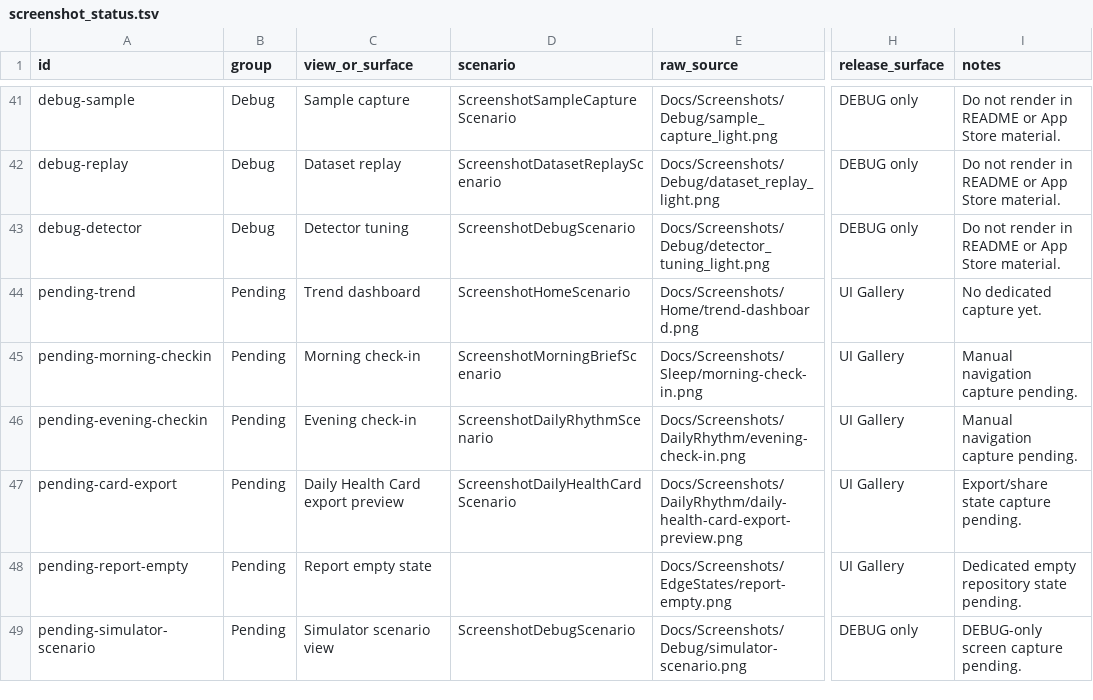
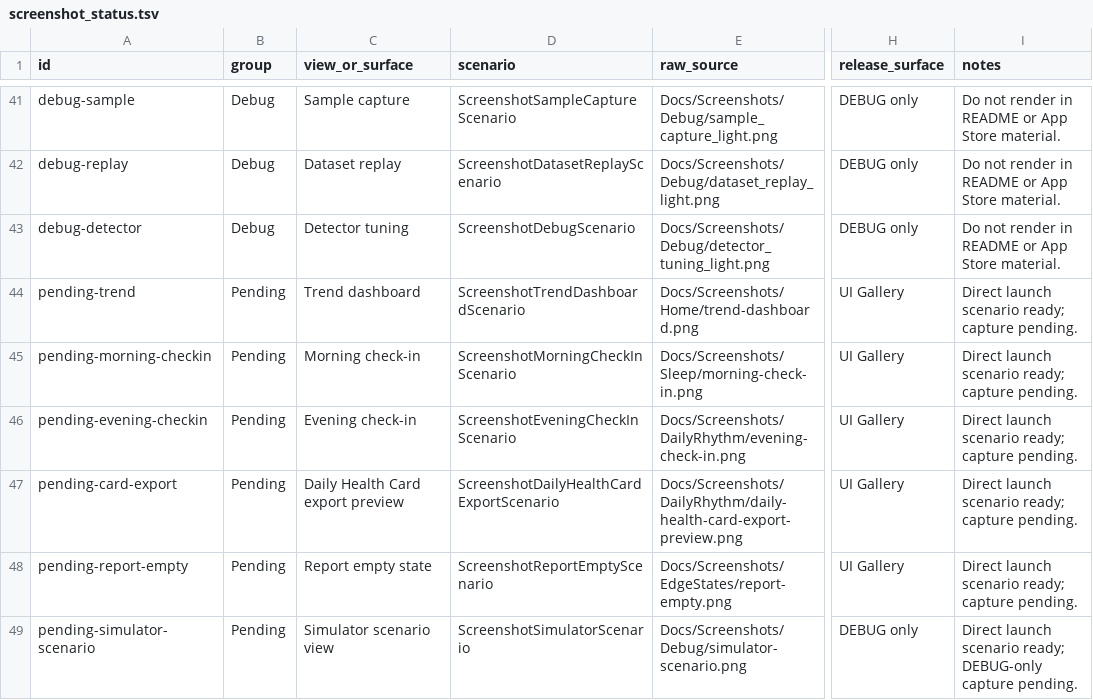
Before and after one commit to dhseo90/NightBreath, a TSV file: Docs/Screenshots/screenshot_status.tsv, drawn as a sheet; only a part is shown, gaps mark what is left out; the diff names each change by its address in the sheet, - before the commit and + after, or states it on an @@ line.

Commit message:
Add direct screenshot launch scenarios

```diff
--- a/Docs/Screenshots/screenshot_status.tsv
+++ b/Docs/Screenshots/screenshot_status.tsv
-D44 (scenario): ScreenshotHomeScenario
+D44 (scenario): ScreenshotTrendDashboardScenario
-I44 (notes): No dedicated capture yet.
+I44 (notes): Direct launch scenario ready; capture pending.
-D45 (scenario): ScreenshotMorningBriefScenario
+D45 (scenario): ScreenshotMorningCheckInScenario
-I45:I46 (notes): Manual navigation capture pending.
+I45:I46 (notes): Direct launch scenario ready; capture pending.
-D46 (scenario): ScreenshotDailyRhythmScenario
+D46 (scenario): ScreenshotEveningCheckInScenario
-D47 (scenario): ScreenshotDailyHealthCardScenario
+D47 (scenario): ScreenshotDailyHealthCardExportScenario
-I47 (notes): Export/share state capture pending.
+I47 (notes): Direct launch scenario ready; capture pending.
-D48 (scenario): (empty)
+D48 (scenario): ScreenshotReportEmptyScenario
-I48 (notes): Dedicated empty repository state pending.
+I48 (notes): Direct launch scenario ready; capture pending.
-D49 (scenario): ScreenshotDebugScenario
+D49 (scenario): ScreenshotSimulatorScenario
-I49 (notes): DEBUG-only screen capture pending.
+I49 (notes): Direct launch scenario ready; DEBUG-only capture pending.
```
Also changed, not shown: 10 other files.
